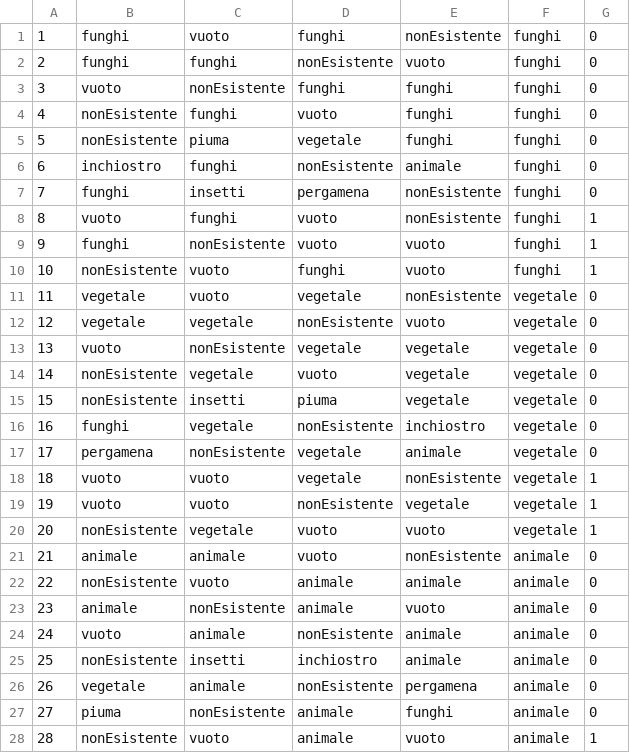
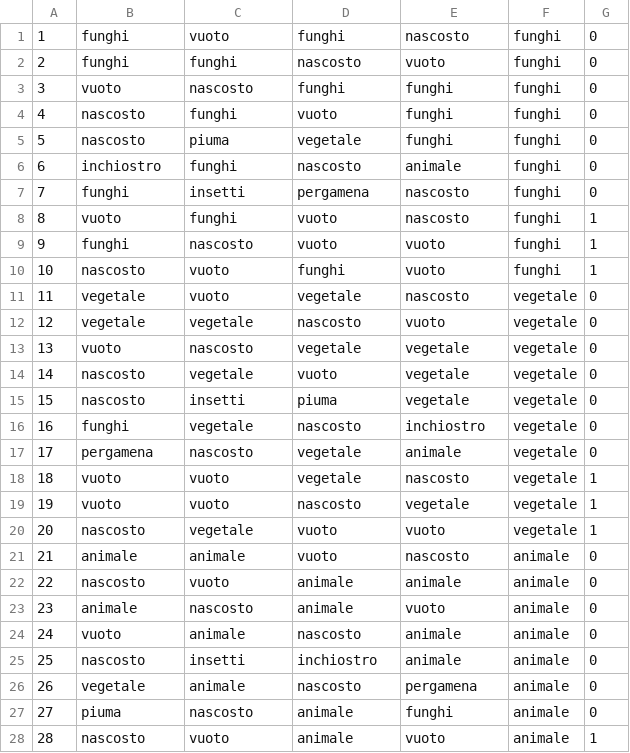
Before and after one commit to FedericoCremonesi/Codex, a CSV file: ProgettoCodex1092450/fileCarteRisorsa.csv, drawn as a sheet; only a part is shown; the diff covers the shown part only.

```diff
--- a/ProgettoCodex1092450/fileCarteRisorsa.csv
+++ b/ProgettoCodex1092450/fileCarteRisorsa.csv
@@ -1,28 +1,28 @@
-1,funghi,vuoto,funghi,nonEsistente,funghi,0
-2,funghi,funghi,nonEsistente,vuoto,funghi,0
-3,vuoto,nonEsistente,funghi,funghi,funghi,0
-4,nonEsistente,funghi,vuoto,funghi,funghi,0
-5,nonEsistente,piuma,vegetale,funghi,funghi,0
-6,inchiostro,funghi,nonEsistente,animale,funghi,0
-7,funghi,insetti,pergamena,nonEsistente,funghi,0
-8,vuoto,funghi,vuoto,nonEsistente,funghi,1
-9,funghi,nonEsistente,vuoto,vuoto,funghi,1
-10,nonEsistente,vuoto,funghi,vuoto,funghi,1
-11,vegetale,vuoto,vegetale,nonEsistente,vegetale,0
-12,vegetale,vegetale,nonEsistente,vuoto,vegetale,0
-13,vuoto,nonEsistente,vegetale,vegetale,vegetale,0
-14,nonEsistente,vegetale,vuoto,vegetale,vegetale,0
-15,nonEsistente,insetti,piuma,vegetale,vegetale,0
-16,funghi,vegetale,nonEsistente,inchiostro,vegetale,0
-17,pergamena,nonEsistente,vegetale,animale,vegetale,0
-18,vuoto,vuoto,vegetale,nonEsistente,vegetale,1
-19,vuoto,vuoto,nonEsistente,vegetale,vegetale,1
-20,nonEsistente,vegetale,vuoto,vuoto,vegetale,1
-21,animale,animale,vuoto,nonEsistente,animale,0
-22,nonEsistente,vuoto,animale,animale,animale,0
-23,animale,nonEsistente,animale,vuoto,animale,0
-24,vuoto,animale,nonEsistente,animale,animale,0
-25,nonEsistente,insetti,inchiostro,animale,animale,0
-26,vegetale,animale,nonEsistente,pergamena,animale,0
-27,piuma,nonEsistente,animale,funghi,animale,0
-28,nonEsistente,vuoto,animale,vuoto,animale,1
+1,funghi,vuoto,funghi,nascosto,funghi,0
+2,funghi,funghi,nascosto,vuoto,funghi,0
+3,vuoto,nascosto,funghi,funghi,funghi,0
+4,nascosto,funghi,vuoto,funghi,funghi,0
+5,nascosto,piuma,vegetale,funghi,funghi,0
+6,inchiostro,funghi,nascosto,animale,funghi,0
+7,funghi,insetti,pergamena,nascosto,funghi,0
+8,vuoto,funghi,vuoto,nascosto,funghi,1
+9,funghi,nascosto,vuoto,vuoto,funghi,1
+10,nascosto,vuoto,funghi,vuoto,funghi,1
+11,vegetale,vuoto,vegetale,nascosto,vegetale,0
+12,vegetale,vegetale,nascosto,vuoto,vegetale,0
+13,vuoto,nascosto,vegetale,vegetale,vegetale,0
+14,nascosto,vegetale,vuoto,vegetale,vegetale,0
+15,nascosto,insetti,piuma,vegetale,vegetale,0
+16,funghi,vegetale,nascosto,inchiostro,vegetale,0
+17,pergamena,nascosto,vegetale,animale,vegetale,0
+18,vuoto,vuoto,vegetale,nascosto,vegetale,1
+19,vuoto,vuoto,nascosto,vegetale,vegetale,1
+20,nascosto,vegetale,vuoto,vuoto,vegetale,1
+21,animale,animale,vuoto,nascosto,animale,0
+22,nascosto,vuoto,animale,animale,animale,0
+23,animale,nascosto,animale,vuoto,animale,0
+24,vuoto,animale,nascosto,animale,animale,0
+25,nascosto,insetti,inchiostro,animale,animale,0
+26,vegetale,animale,nascosto,pergamena,animale,0
+27,piuma,nascosto,animale,funghi,animale,0
+28,nascosto,vuoto,animale,vuoto,animale,1
```
Also changed, not shown: 12 edited cells elsewhere in this file, ProgettoCodex1092450/fileCarteIniziali.csv, ProgettoCodex1092450/fileCarteOro.csv.
